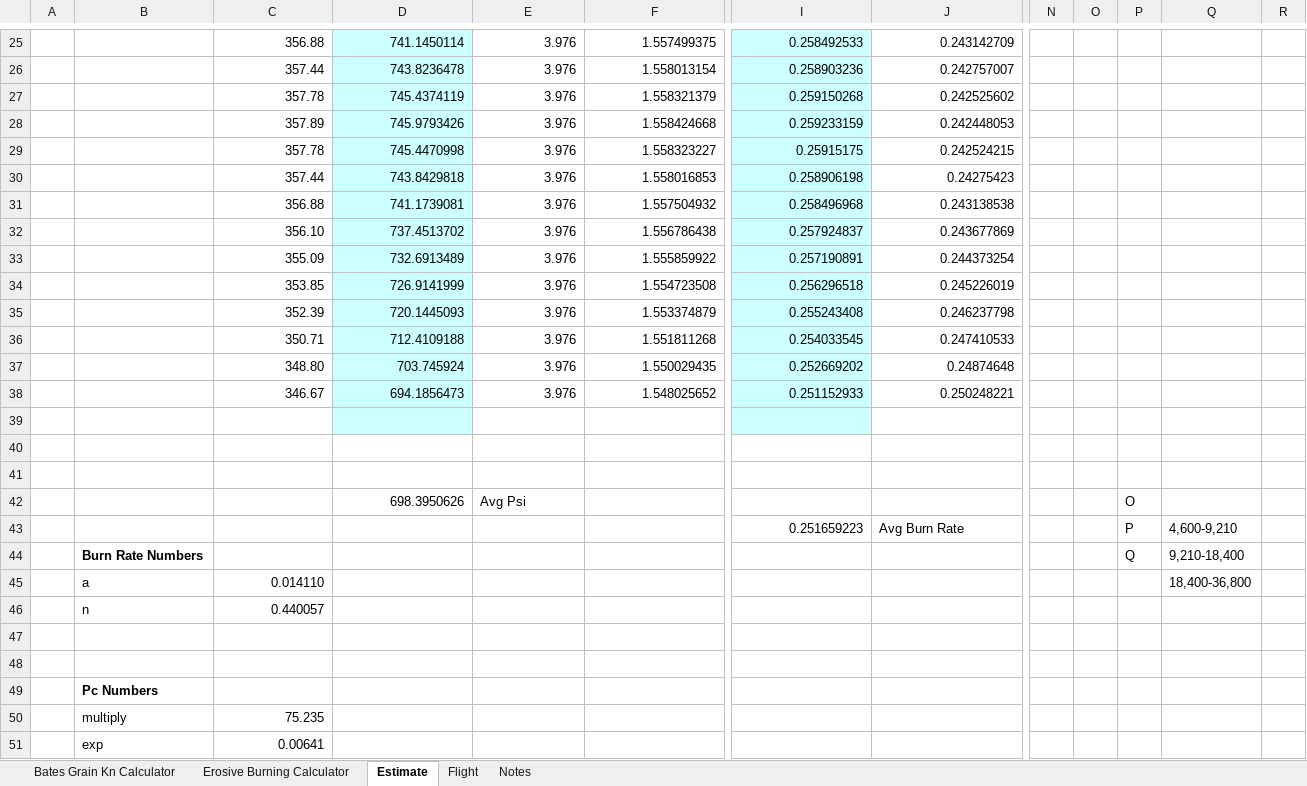
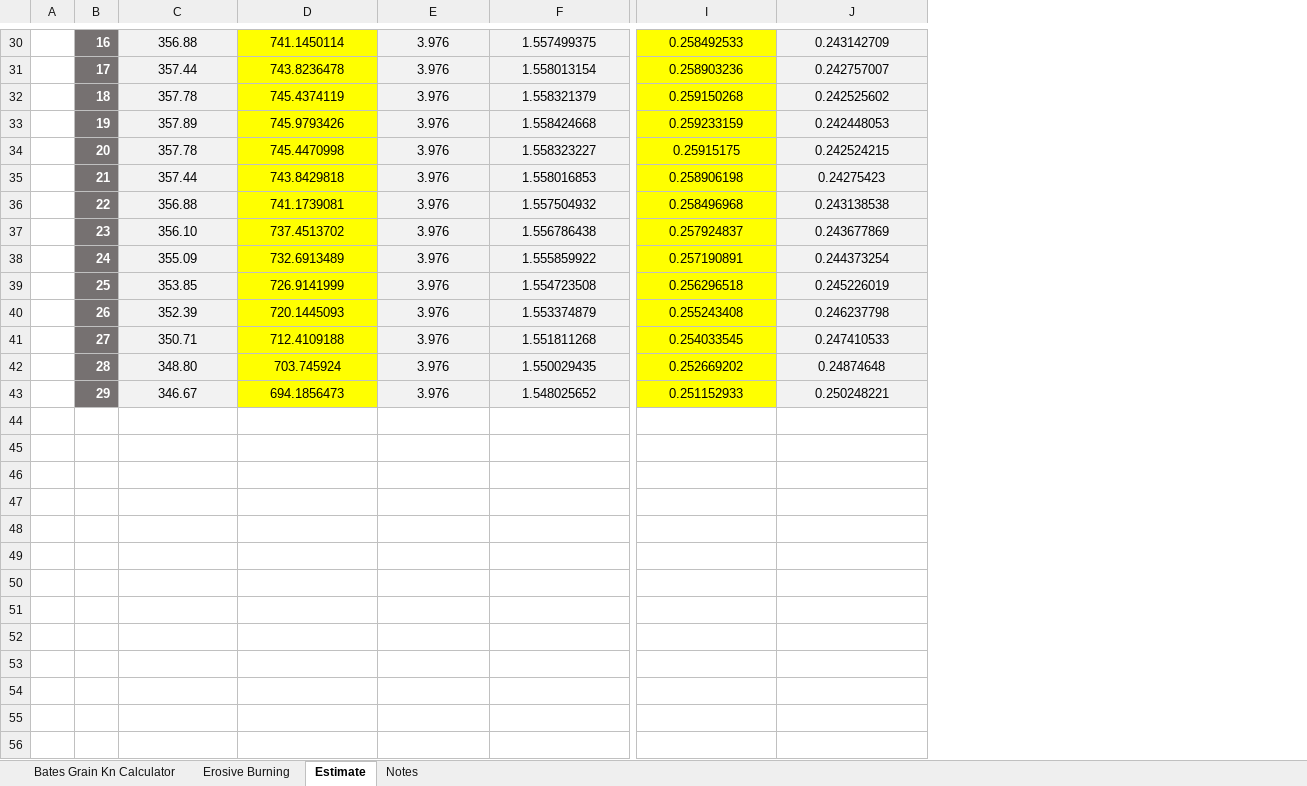
Before and after one commit to tritonrocketclub/Propulsion, an Excel workbook: Launches/8-inch-flight/Design/Calculations/trunk/Q-8in-motor_calc.xlsx, sheet Estimate, drawn as a sheet; only a part is shown, gaps mark what is left out; values as stored, in another font and other column widths than the file's, no borders; charts and pictures not drawn; removed rows and columns are numbered as before the commit, all else as after; rows hold the shown columns only; the diff covers the shown part only; the diff names each change by its address in the sheet, - before the commit and + after, or states it on an @@ line.

Commit message:
Updated Motor Calc Sheet

```diff
--- a/Launches/8-inch-flight/Design/Calculations/trunk/Q-8in-motor_calc.xlsx (sheet Estimate)
+++ b/Launches/8-inch-flight/Design/Calculations/trunk/Q-8in-motor_calc.xlsx (sheet Estimate)
-sheet tab: Erosive Burning Calculator
+sheet tab: Erosive Burning
-sheet tab: Flight
-column B, empty
+column B, rows 30-43: 16 | 17 | 18 | 19 | 20 | 21 | 22 | 23 | 24 | 25 | 26 | 27 | 28 | 29
-column N, empty
-column O, empty
-column P, empty
-column Q, empty
-column R, empty
-C30:J43 alignment: right
+C30:J43 alignment: center
-C30:C43 fill: none
+C30:C43 fill: #F2F2F2
-D30:D43 fill: #CCFFFF
+D30:D43 fill: #FFFF00
-E30:F43 fill: none
+E30:F43 fill: #F2F2F2
-I30:I43 fill: #CCFFFF
+I30:I43 fill: #FFFF00
-J30:J43 fill: none
+J30:J43 fill: #F2F2F2
-row 39: (empty)
-row 40: (empty)
-row 41: (empty)
-row 42:  |  |  | 698.3950626 | Avg Psi |  |  |  |  |  | O
-row 43:  |  |  |  |  |  | 0.251659223 | Avg Burn Rate |  |  | P | 4,600-9,210
-row 44:  | Burn Rate Numbers |  |  |  |  |  |  |  |  | Q | 9,210-18,400
-row 45:  | a | 0.014110 |  |  |  |  |  |  |  |  | 18,400-36,800
-row 46:  | n | 0.440057
-row 47: (empty)
-row 48: (empty)
-row 49:  | Pc Numbers
-row 50:  | multiply | 75.235
-row 51:  | exp | 0.00641
```
Also changed, not shown: 10 added rows, 5 removed rows, 9 edited cells and cell formats elsewhere in this sheet, sheet Erosive Burning, sheet Bates Grain Kn Calculator, formulas that keep their value, charts or pictures, 3 other files.
